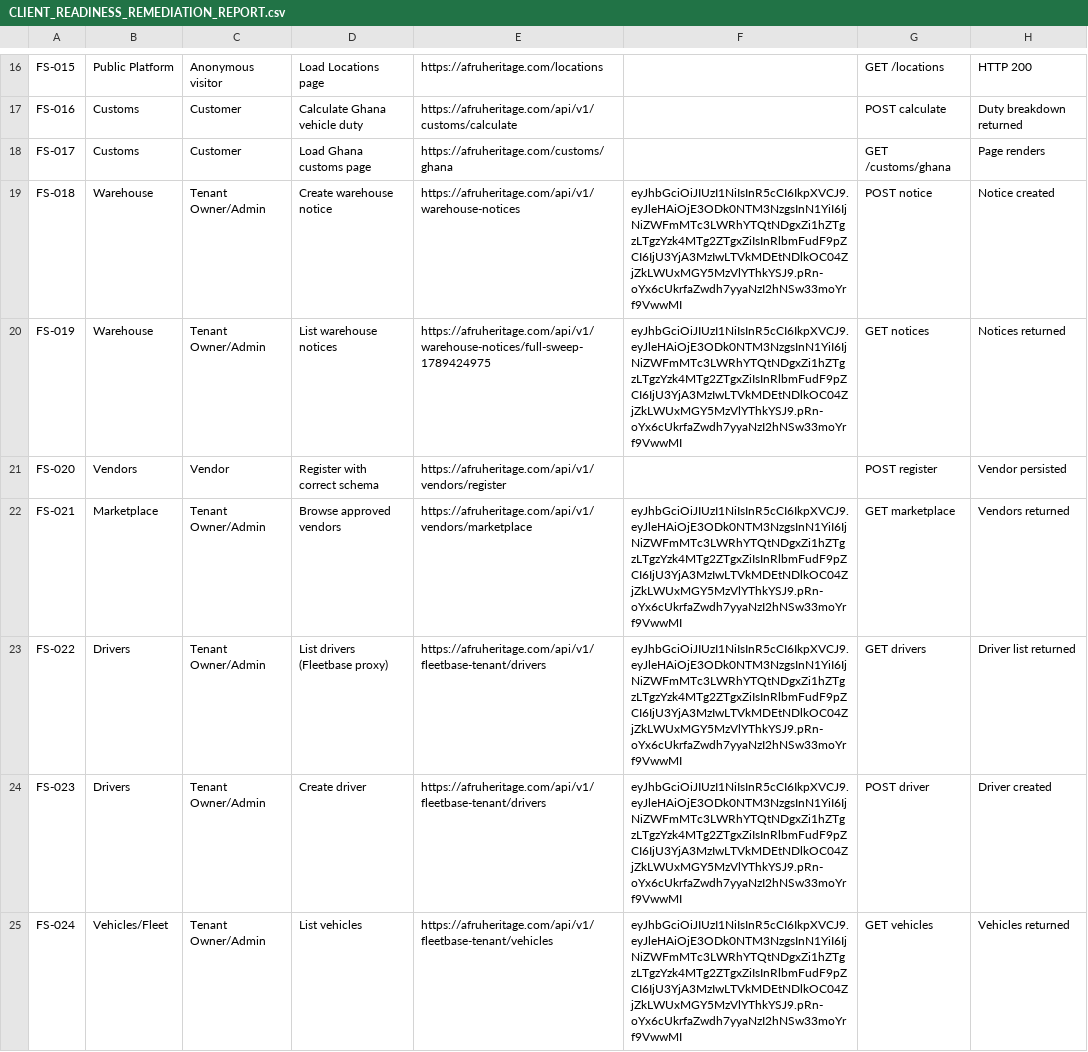
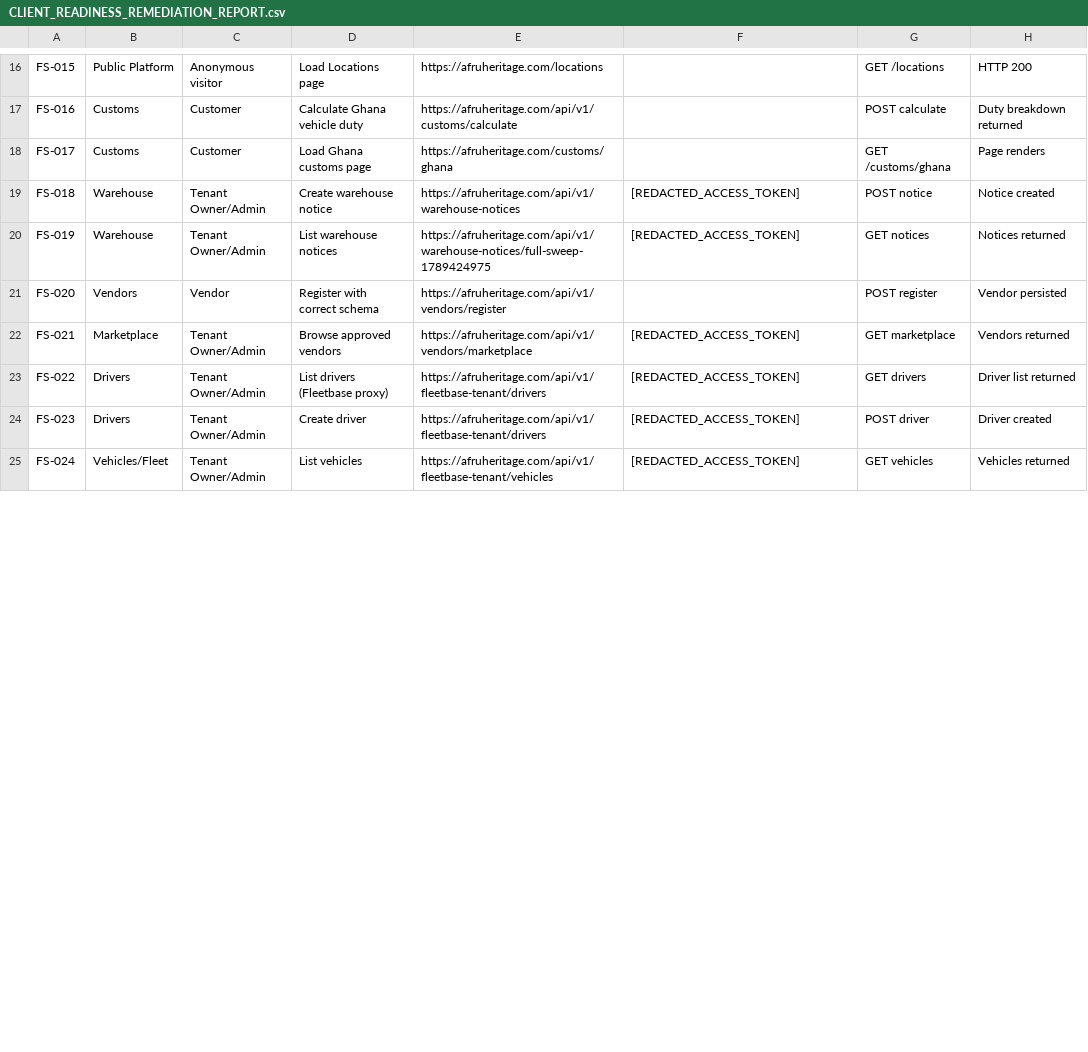
Before and after one commit to tiasefo/afruhfleet, a CSV file: afruheritage-platform/CLIENT_READINESS_REMEDIATION_REPORT.csv, drawn as a sheet; only a part is shown, gaps mark what is left out; the diff covers the shown part only; the diff names each change by its address in the sheet, - before the commit and + after, or states it on an @@ line.

```diff
--- a/afruheritage-platform/CLIENT_READINESS_REMEDIATION_REPORT.csv
+++ b/afruheritage-platform/CLIENT_READINESS_REMEDIATION_REPORT.csv
-F19:F20: eyJhbGciOiJIUzI1NiIsInR5cCI6IkpXVCJ9.eyJleHAiOjE3ODk0NTM3NzgsInN1YiI6IjNiZWFmMTc3LWRhYTQtNDgxZi1hZTgzLTgzYzk4MTg2ZTgxZiIsInRlbmFudF9pZCI6IjU3YjA3MzIwLTVkMDEtNDlkOC04ZjZkLWUxMGY5MzVlYThkYSJ9.pRn-oYx6cUkrfaZwdh7yyaNzI2hNSw33moYrf9VwwMI
+F19:F20: [REDACTED_ACCESS_TOKEN]
-F22:F25: eyJhbGciOiJIUzI1NiIsInR5cCI6IkpXVCJ9.eyJleHAiOjE3ODk0NTM3NzgsInN1YiI6IjNiZWFmMTc3LWRhYTQtNDgxZi1hZTgzLTgzYzk4MTg2ZTgxZiIsInRlbmFudF9pZCI6IjU3YjA3MzIwLTVkMDEtNDlkOC04ZjZkLWUxMGY5MzVlYThkYSJ9.pRn-oYx6cUkrfaZwdh7yyaNzI2hNSw33moYrf9VwwMI
+F22:F25: [REDACTED_ACCESS_TOKEN]
```
Also changed, not shown: 26 edited cells elsewhere in this file, 1 other file.
